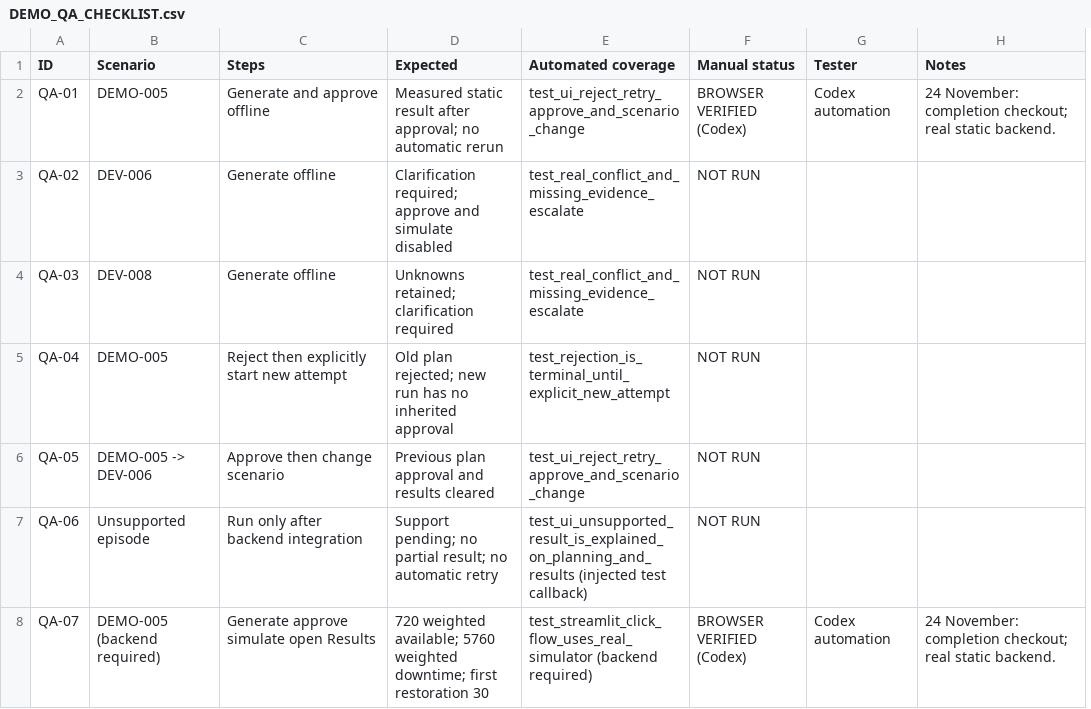
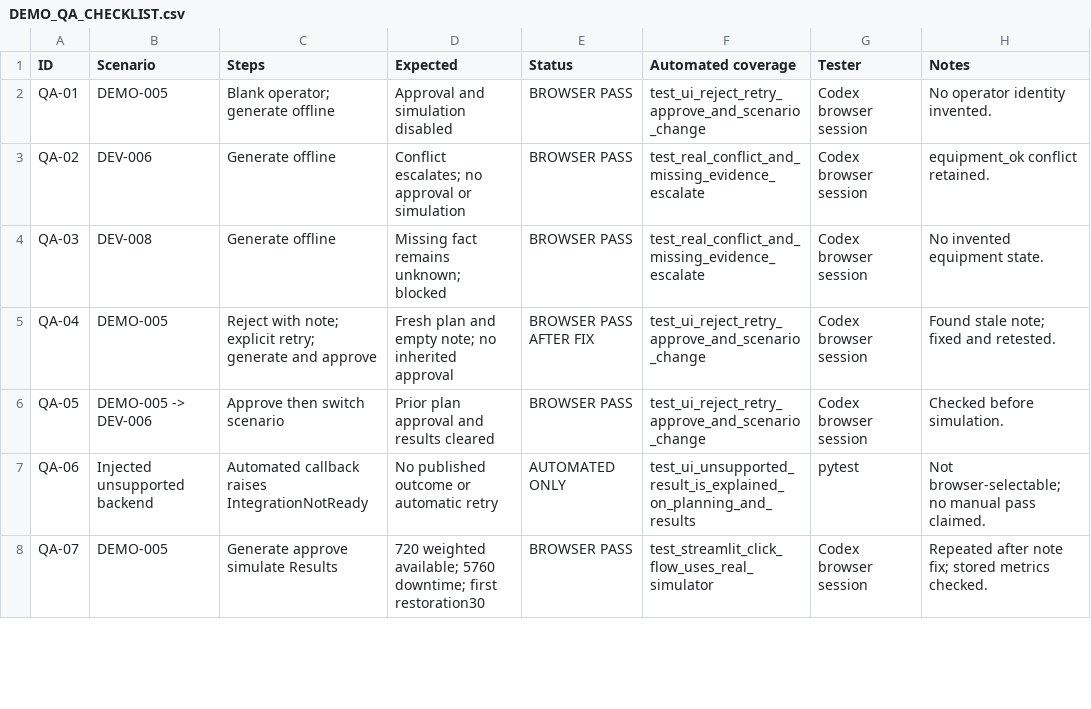
Before and after one commit to inthiiii/hyperreaility-sliit, a CSV file: docs/DEMO_QA_CHECKLIST.csv, drawn as a sheet; only a part is shown; removed rows and columns are numbered as before the commit, all else as after; the diff covers the shown part only; the diff names each change by its address in the sheet, - before the commit and + after, or states it on an @@ line.

```diff
--- a/docs/DEMO_QA_CHECKLIST.csv
+++ b/docs/DEMO_QA_CHECKLIST.csv
+column E (Status), rows 2-8: BROWSER PASS | BROWSER PASS | BROWSER PASS | BROWSER PASS AFTER FIX | BROWSER PASS | AUTOMATED ONLY | BROWSER PASS
-column F (Manual status), rows 2-8: BROWSER VERIFIED (Codex) | NOT RUN | NOT RUN | NOT RUN | NOT RUN | NOT RUN | BROWSER VERIFIED (Codex)
-C2 (Steps): Generate and approve offline
+C2 (Steps): Blank operator; generate offline
-D2 (Expected): Measured static result after approval; no automatic rerun
+D2 (Expected): Approval and simulation disabled
-G2 (Tester): Codex automation
+G2 (Tester): Codex browser session
-H2 (Notes): 24 November: completion checkout; real static backend.
+H2 (Notes): No operator identity invented.
-D3 (Expected): Clarification required; approve and simulate disabled
+D3 (Expected): Conflict escalates; no approval or simulation
-G3:G6 (Tester): (empty)
+G3:G6 (Tester): Codex browser session
-H3 (Notes): (empty)
+H3 (Notes): equipment_ok conflict retained.
-D4 (Expected): Unknowns retained; clarification required
+D4 (Expected): Missing fact remains unknown; blocked
-H4 (Notes): (empty)
+H4 (Notes): No invented equipment state.
-C5 (Steps): Reject then explicitly start new attempt
+C5 (Steps): Reject with note; explicit retry; generate and approve
-D5 (Expected): Old plan rejected; new run has no inherited…
+D5 (Expected): Fresh plan and empty note; no inherited…
-F5 (Automated coverage): test_rejection_is_terminal_until_explicit_new_attempt
+F5 (Automated coverage): test_ui_reject_retry_approve_and_scenario_change
-H5 (Notes): (empty)
+H5 (Notes): Found stale note; fixed and retested.
-C6 (Steps): Approve then change scenario
+C6 (Steps): Approve then switch scenario
-D6 (Expected): Previous plan approval and results cleared
+D6 (Expected): Prior plan approval and results cleared
-H6 (Notes): (empty)
+H6 (Notes): Checked before simulation.
-B7 (Scenario): Unsupported episode
+B7 (Scenario): Injected unsupported backend
-C7 (Steps): Run only after backend integration
+C7 (Steps): Automated callback raises IntegrationNotReady
-D7 (Expected): Support pending; no partial result; no automatic retry
+D7 (Expected): No published outcome or automatic retry
-F7 (Automated coverage): test_ui_unsupported_result_is_explained_on_planning_and_results (injected test callback)
+F7 (Automated coverage): test_ui_unsupported_result_is_explained_on_planning_and_results
-G7 (Tester): (empty)
+G7 (Tester): pytest
-H7 (Notes): (empty)
+H7 (Notes): Not browser-selectable; no manual pass claimed.
-B8 (Scenario): DEMO-005 (backend required)
+B8 (Scenario): DEMO-005
-C8 (Steps): Generate approve simulate open Results
+C8 (Steps): Generate approve simulate Results
-D8 (Expected): …available; 5760 weighted downtime; first restoration 30
+D8 (Expected): …available; 5760 downtime; first restoration30
-F8 (Automated coverage): test_streamlit_click_flow_uses_real_simulator (backend required)
+F8 (Automated coverage): test_streamlit_click_flow_uses_real_simulator
-G8 (Tester): Codex automation
+G8 (Tester): Codex browser session
-H8 (Notes): 24 November: completion checkout; real static backend.
+H8 (Notes): Repeated after note fix; stored metrics checked.
```
Also changed, not shown: 5 added rows and 4 edited cells elsewhere in this file, 21 other files.
